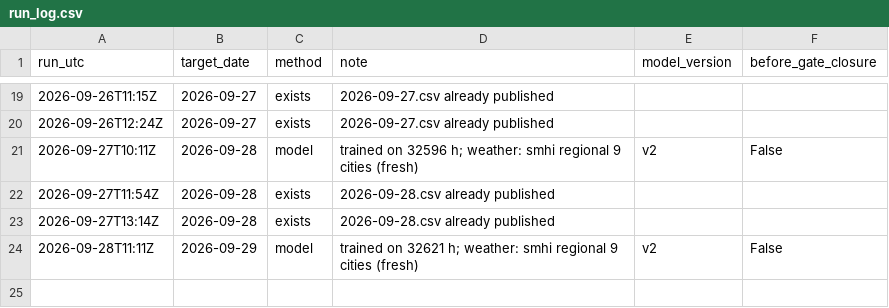
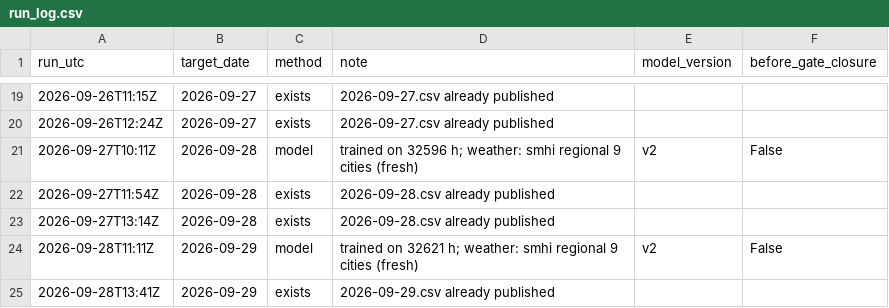
Before and after one commit to MindisBlank/SE3_DayAheadLoadForecast, a CSV file: forecasts/run_log.csv, drawn as a sheet; only a part is shown, gaps mark what is left out; the diff names each change by its address in the sheet, - before the commit and + after, or states it on an @@ line.

```diff
--- a/forecasts/run_log.csv
+++ b/forecasts/run_log.csv
+row 25: 2026-09-28T13:41Z | 2026-09-29 | exists | 2026-09-29.csv already published
```
Also changed, not shown: scores/hourly.csv, 11 other files.
